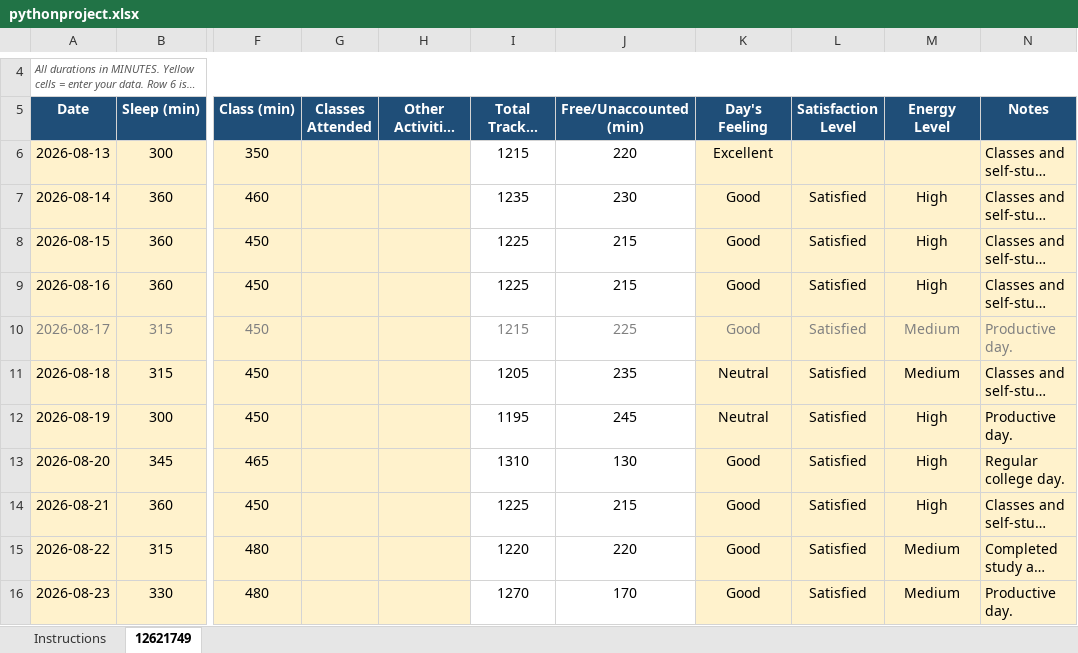
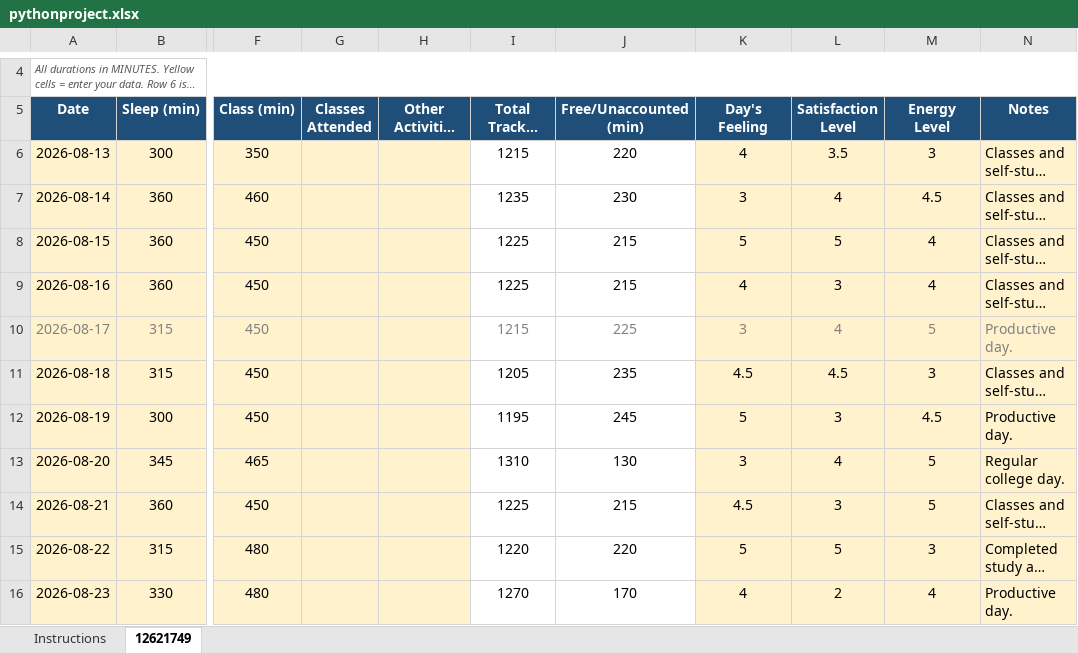
Before and after one commit to ayushxweb-dev/CAP776, an Excel workbook: pythonproject.xlsx, sheet 12621749, drawn as a sheet; only a part is shown, gaps mark what is left out; long unchanged cells end in …; values as stored, in another font and other column widths than the file's, no borders; conditional formats not drawn; the diff covers the shown part only; the diff names each change by its address in the sheet, - before the commit and + after, or states it on an @@ line.

Commit message:
Updated activity data

```diff
--- a/pythonproject.xlsx (sheet 12621749)
+++ b/pythonproject.xlsx (sheet 12621749)
-K6 (Day's Feeling): Excellent
+K6 (Day's Feeling): 4
-L6 (Satisfaction Level): (empty)
+L6 (Satisfaction Level): 3.5
-M6 (Energy Level): (empty)
+M6 (Energy Level): 3
-K7 (Day's Feeling): Good
+K7 (Day's Feeling): 3
-L7 (Satisfaction Level): Satisfied
+L7 (Satisfaction Level): 4
-M7 (Energy Level): High
+M7 (Energy Level): 4.5
-K8 (Day's Feeling): Good
+K8 (Day's Feeling): 5
-L8 (Satisfaction Level): Satisfied
+L8 (Satisfaction Level): 5
-M8:M9 (Energy Level): High
+M8:M9 (Energy Level): 4
-K9 (Day's Feeling): Good
+K9 (Day's Feeling): 4
-L9 (Satisfaction Level): Satisfied
+L9 (Satisfaction Level): 3
-K10 (Day's Feeling): Good
+K10 (Day's Feeling): 3
-L10 (Satisfaction Level): Satisfied
+L10 (Satisfaction Level): 4
-M10 (Energy Level): Medium
+M10 (Energy Level): 5
-K11 (Day's Feeling): Neutral
+K11 (Day's Feeling): 4.5
-L11 (Satisfaction Level): Satisfied
+L11 (Satisfaction Level): 4.5
-M11 (Energy Level): Medium
+M11 (Energy Level): 3
-K12 (Day's Feeling): Neutral
+K12 (Day's Feeling): 5
-L12 (Satisfaction Level): Satisfied
+L12 (Satisfaction Level): 3
-M12 (Energy Level): High
+M12 (Energy Level): 4.5
-K13 (Day's Feeling): Good
+K13 (Day's Feeling): 3
-L13 (Satisfaction Level): Satisfied
+L13 (Satisfaction Level): 4
-M13:M14 (Energy Level): High
+M13:M14 (Energy Level): 5
-K14 (Day's Feeling): Good
+K14 (Day's Feeling): 4.5
-L14 (Satisfaction Level): Satisfied
+L14 (Satisfaction Level): 3
-K15 (Day's Feeling): Good
+K15 (Day's Feeling): 5
-L15 (Satisfaction Level): Satisfied
+L15 (Satisfaction Level): 5
-M15 (Energy Level): Medium
+M15 (Energy Level): 3
-K16 (Day's Feeling): Good
+K16 (Day's Feeling): 4
-L16 (Satisfaction Level): Satisfied
+L16 (Satisfaction Level): 2
-M16 (Energy Level): Medium
+M16 (Energy Level): 4
```
Also changed, not shown: 129 edited cells elsewhere in this sheet.
